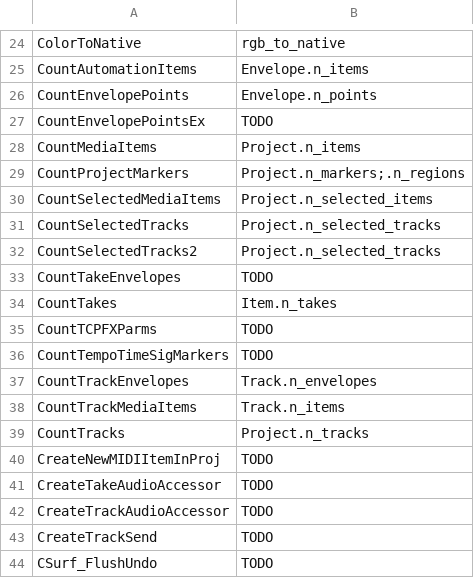
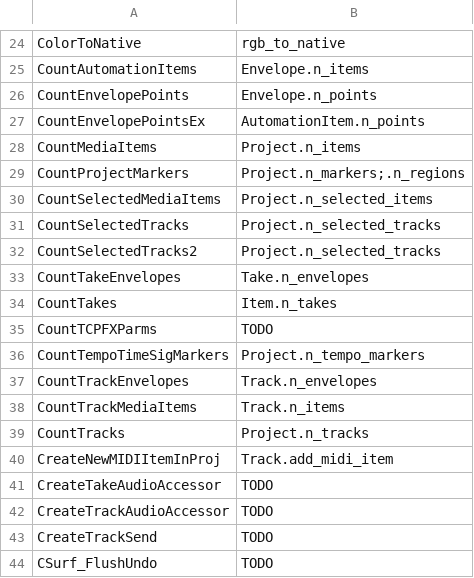
Before and after one commit to RomeoDespres/reapy, a CSV file: docs/api.csv, drawn as a sheet; only a part is shown, gaps mark what is left out.

```diff
--- a/docs/api.csv
+++ b/docs/api.csv
@@ -26,3 +26,3 @@ CountAutomationItems,Envelope.n_items
 CountEnvelopePoints,Envelope.n_points
-CountEnvelopePointsEx,TODO
+CountEnvelopePointsEx,AutomationItem.n_points
 CountMediaItems,Project.n_items
@@ -32,6 +32,6 @@ CountSelectedTracks,Project.n_selected_tracks
 CountSelectedTracks2,Project.n_selected_tracks
-CountTakeEnvelopes,TODO
+CountTakeEnvelopes,Take.n_envelopes
 CountTakes,Item.n_takes
 CountTCPFXParms,TODO
-CountTempoTimeSigMarkers,TODO
+CountTempoTimeSigMarkers,Project.n_tempo_markers
 CountTrackEnvelopes,Track.n_envelopes
@@ -39,3 +39,3 @@ CountTrackMediaItems,Track.n_items
 CountTracks,Project.n_tracks
-CreateNewMIDIItemInProj,TODO
+CreateNewMIDIItemInProj,Track.add_midi_item
 CreateTakeAudioAccessor,TODO
```
Also changed, not shown: 6 other files.
